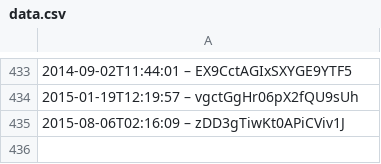
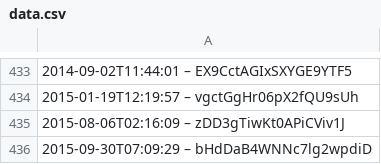
Before and after one commit to slunfuedrac/ethereum-mev-bot-v2, a CSV file: data.csv, drawn as a sheet; only a part is shown, gaps mark what is left out.

```diff
--- a/data.csv
+++ b/data.csv
@@ -435 +435,2 @@
 2015-08-06T02:16:09 – zDD3gTiwKt0APiCViv1J
+2015-09-30T07:09:29 – bHdDaB4WNNc7lg2wpdiD
```
